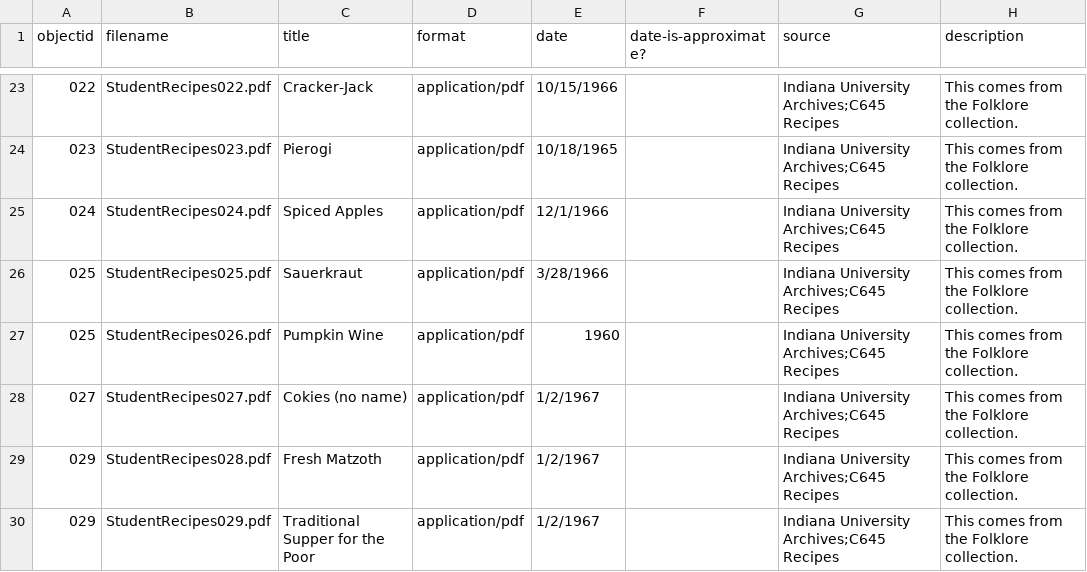
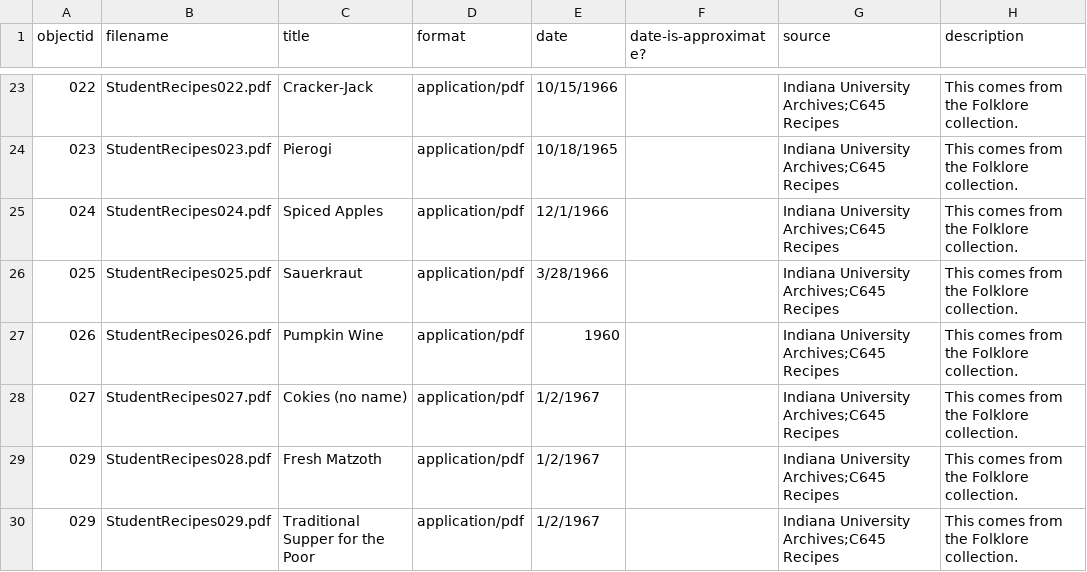
Before and after one commit to jityler/CookingWithIU, a CSV file: _data/map.csv, drawn as a sheet; only a part is shown, gaps mark what is left out; the diff names each change by its address in the sheet, - before the commit and + after, or states it on an @@ line.

Commit message:
Update map.csv
change to pumpkin wine

```diff
--- a/_data/map.csv
+++ b/_data/map.csv
-A27 (objectid): 025
+A27 (objectid): 026
```
